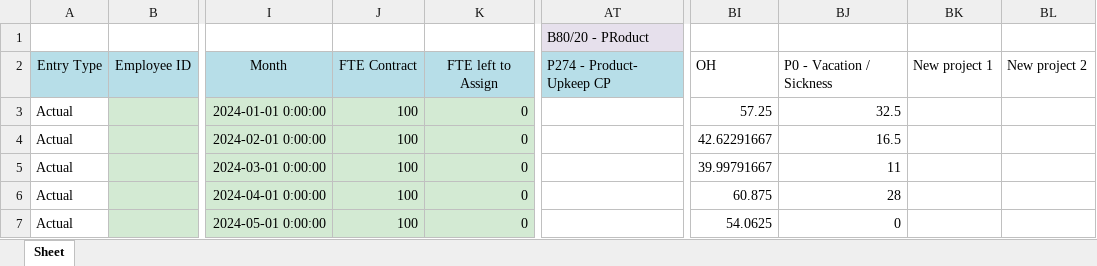
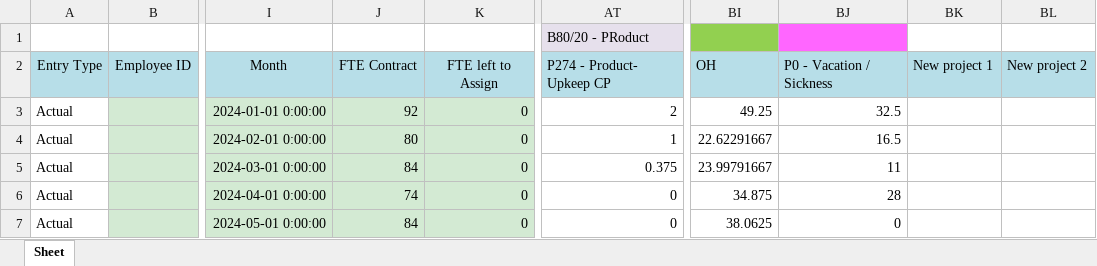
Before and after one commit to AlmogHaviv/ExcelWizard, an Excel workbook: data/SoftwareDevelopment_6_24.xlsx, sheet Sheet, drawn as a sheet; only a part is shown, gaps mark what is left out; values as stored, in another font and other column widths than the file's, no borders; the diff names each change by its address in the sheet, - before the commit and + after, or states it on an @@ line.

```diff
--- a/data/SoftwareDevelopment_6_24.xlsx (sheet Sheet)
+++ b/data/SoftwareDevelopment_6_24.xlsx (sheet Sheet)
-BI1 fill: none
+BI1 fill: #92D050
-BJ1 fill: none
+BJ1 fill: #FF66FF
-BI2:BL2 fill: none
+BI2:BL2 fill: #B7DEE8
-J3: 100
+J3: 92
-AT3: (empty)
+AT3: 2
-BI3: 57.25
+BI3: 49.25
-J4: 100
+J4: 80
-AT4: (empty)
+AT4: 1
-BI4: 42.62291667
+BI4: 22.62291667
-J5: 100
+J5: 84
-AT5: (empty)
+AT5: 0.375
-BI5: 39.99791667
+BI5: 23.99791667
-J6: 100
+J6: 74
-AT6:AT7: (empty)
+AT6:AT7: 0
-BI6: 60.875
+BI6: 34.875
-J7: 100
+J7: 84
-BI7: 54.0625
+BI7: 38.0625
```
Also changed, not shown: config/template_for_CPBC.xlsx, data/Algo_6_24.xlsx, 6 other files.
